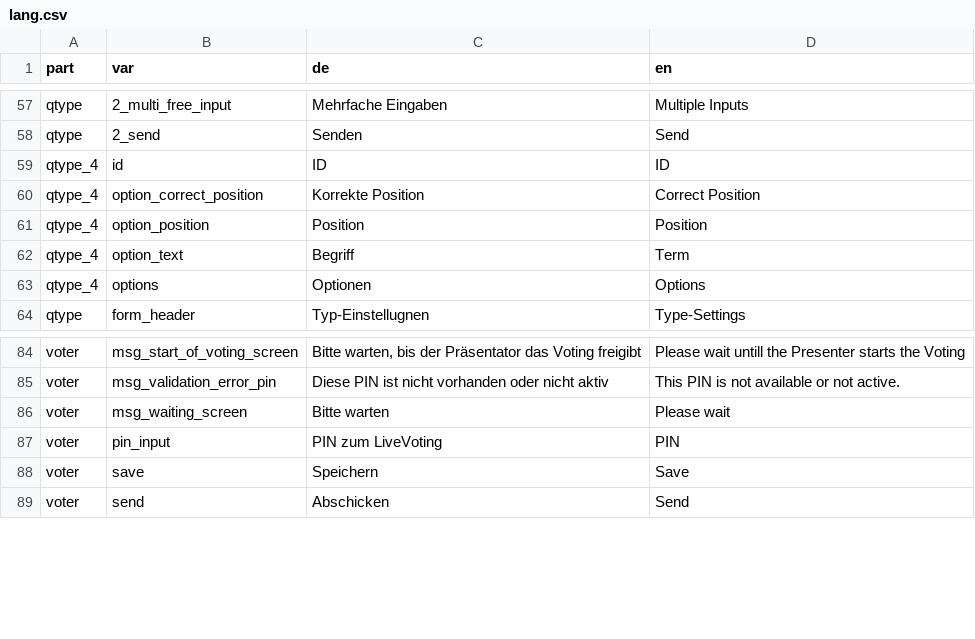
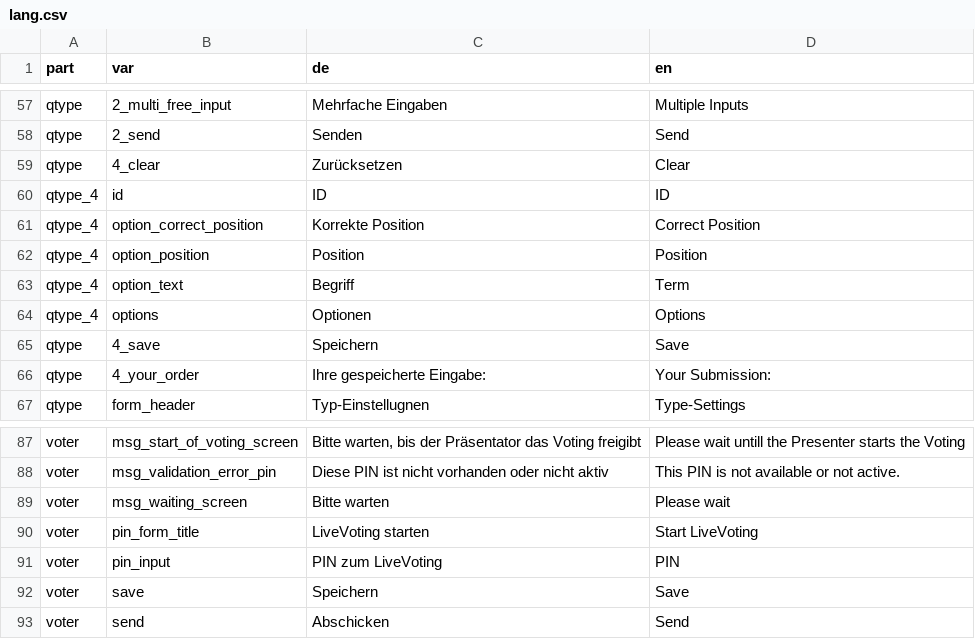
Before and after one commit to fluxapps/LiveVoting, a CSV file: lang/lang.csv, drawn as a sheet; only a part is shown, gaps mark what is left out.

```diff
--- a/lang/lang.csv
+++ b/lang/lang.csv
@@ -58,2 +58,3 @@ qtype;2_multi_free_input;"Mehrfache Eingaben";"Multiple Inputs"
 qtype;2_send;"Senden";"Send"
+qtype;4_clear;"Zurücksetzen";"Clear"
 qtype_4;id;"ID";"ID"
@@ -63,2 +64,4 @@ qtype_4;option_text;"Begriff";"Term"
 qtype_4;options;"Optionen";"Options"
+qtype;4_save;"Speichern";"Save"
+qtype;4_your_order;"Ihre gespeicherte Eingabe:";"Your Submission:"
 qtype;form_header;"Typ-Einstellugnen";"Type-Settings"
@@ -86,2 +89,3 @@ voter;msg_validation_error_pin;"Diese PIN ist nicht vorhanden oder nicht aktiv";
 voter;msg_waiting_screen;"Bitte warten";"Please wait"
+voter;pin_form_title;"LiveVoting starten";"Start LiveVoting"
 voter;pin_input;"PIN zum LiveVoting";"PIN"
```
Also changed, not shown: 26 other files.
